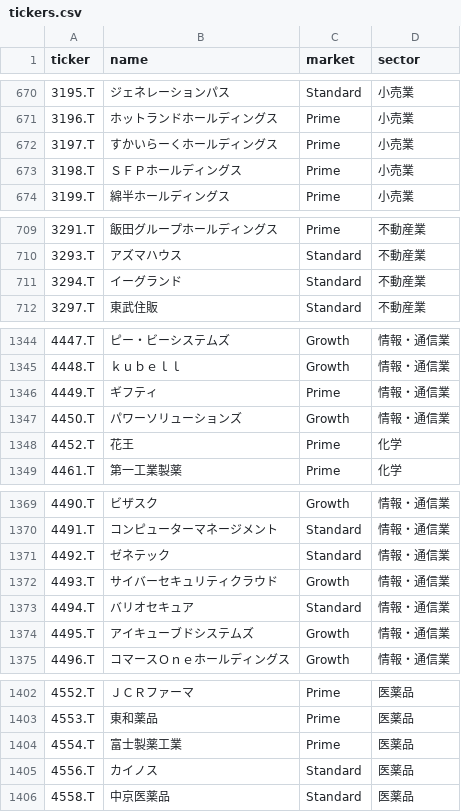
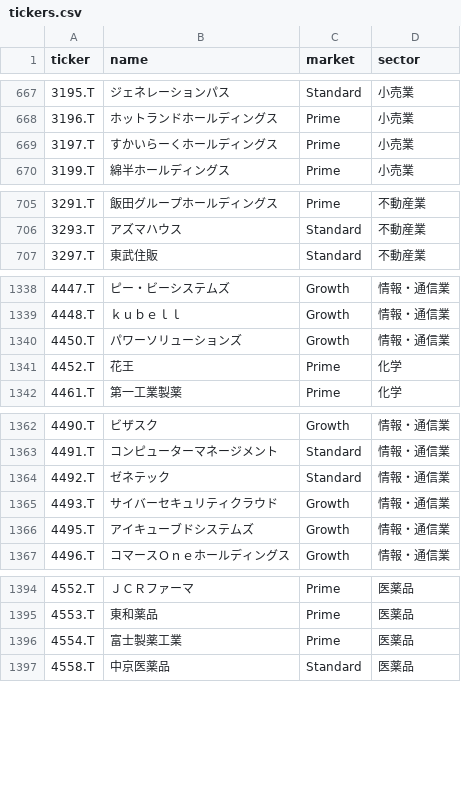
Before and after one commit to waka-aki/3-year-high-breakout, a CSV file: data/tickers.csv, drawn as a sheet; only a part is shown, gaps mark what is left out; the diff covers the shown part only.

```diff
--- a/data/tickers.csv
+++ b/data/tickers.csv
@@ -672,3 +669,2 @@ ticker,name,market,sector
 3197.T,すかいらーくホールディングス,Prime,小売業
-3198.T,ＳＦＰホールディングス,Prime,小売業
 3199.T,綿半ホールディングス,Prime,小売業
@@ -710,3 +706,2 @@ ticker,name,market,sector
 3293.T,アズマハウス,Standard,不動産業
-3294.T,イーグランド,Standard,不動産業
 3297.T,東武住販,Standard,不動産業
@@ -1345,3 +1339,2 @@ ticker,name,market,sector
 4448.T,ｋｕｂｅｌｌ,Growth,情報・通信業
-4449.T,ギフティ,Prime,情報・通信業
 4450.T,パワーソリューションズ,Growth,情報・通信業
@@ -1372,3 +1365,2 @@ ticker,name,market,sector
 4493.T,サイバーセキュリティクラウド,Growth,情報・通信業
-4494.T,バリオセキュア,Standard,情報・通信業
 4495.T,アイキューブドシステムズ,Growth,情報・通信業
@@ -1404,3 +1396,2 @@ ticker,name,market,sector
 4554.T,富士製薬工業,Prime,医薬品
-4556.T,カイノス,Standard,医薬品
 4558.T,中京医薬品,Standard,医薬品
```
Also changed, not shown: 5 added rows, 18 removed rows and 5 edited cells elsewhere in this file, data/performance_tracking.csv, 1 other file.
